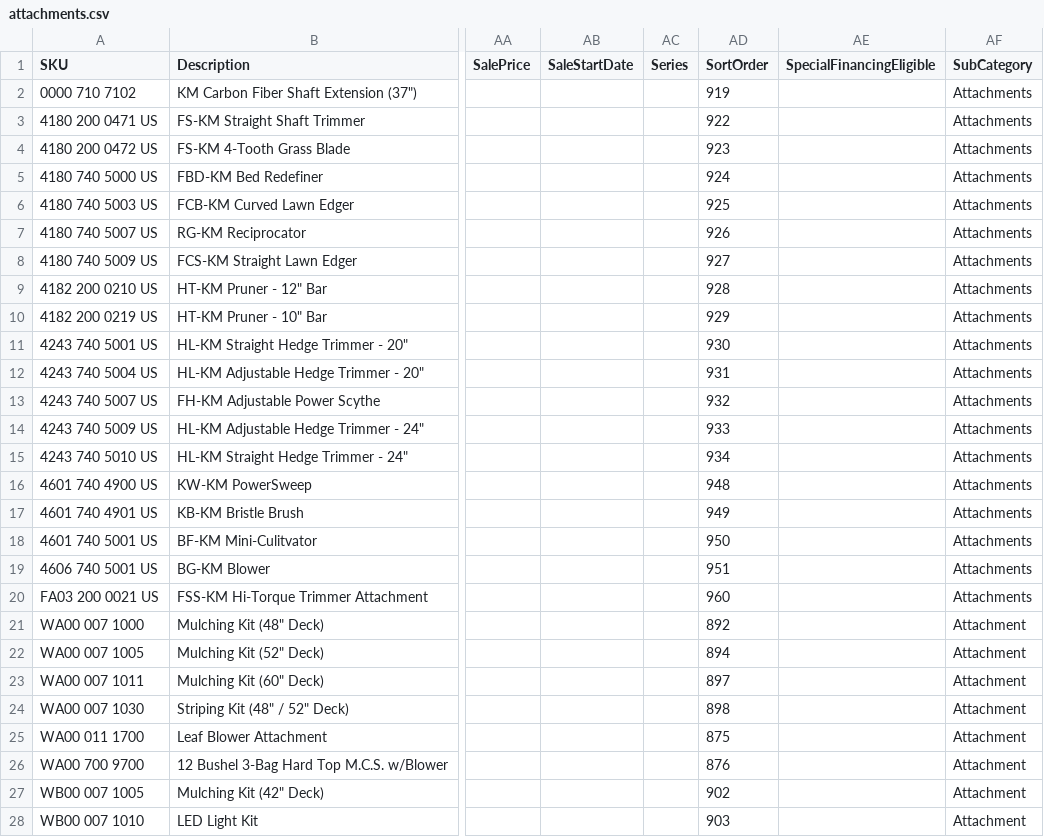
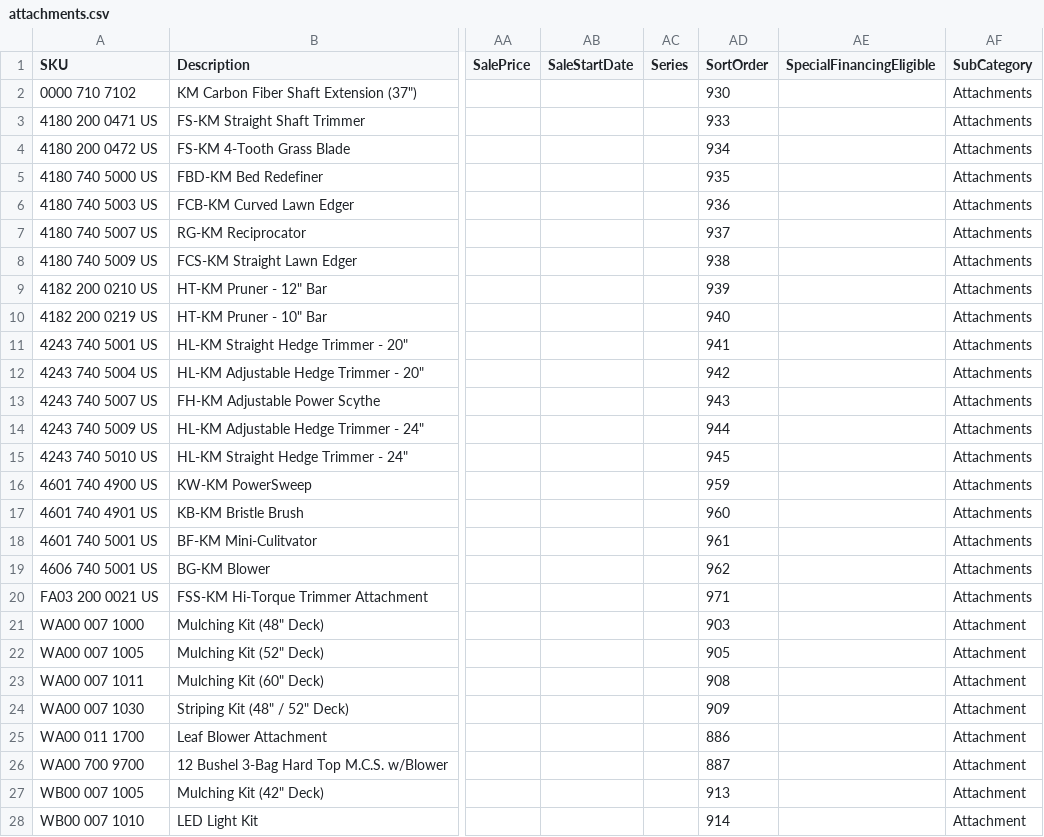
Before and after one commit to WestEndPower/stihl-battery-configurator, a CSV file: data/attachments.csv, drawn as a sheet; only a part is shown, gaps mark what is left out; the diff covers the shown part only; the diff names each change by its address in the sheet, - before the commit and + after, or states it on an @@ line.

```diff
--- a/data/attachments.csv
+++ b/data/attachments.csv
-AD2 (SortOrder): 919
+AD2 (SortOrder): 930
-AD3 (SortOrder): 922
+AD3 (SortOrder): 933
-AD4 (SortOrder): 923
+AD4 (SortOrder): 934
-AD5 (SortOrder): 924
+AD5 (SortOrder): 935
-AD6 (SortOrder): 925
+AD6 (SortOrder): 936
-AD7 (SortOrder): 926
+AD7 (SortOrder): 937
-AD8 (SortOrder): 927
+AD8 (SortOrder): 938
-AD9 (SortOrder): 928
+AD9 (SortOrder): 939
-AD10 (SortOrder): 929
+AD10 (SortOrder): 940
-AD11 (SortOrder): 930
+AD11 (SortOrder): 941
-AD12 (SortOrder): 931
+AD12 (SortOrder): 942
-AD13 (SortOrder): 932
+AD13 (SortOrder): 943
-AD14 (SortOrder): 933
+AD14 (SortOrder): 944
-AD15 (SortOrder): 934
+AD15 (SortOrder): 945
-AD16 (SortOrder): 948
+AD16 (SortOrder): 959
-AD17 (SortOrder): 949
+AD17 (SortOrder): 960
-AD18 (SortOrder): 950
+AD18 (SortOrder): 961
-AD19 (SortOrder): 951
+AD19 (SortOrder): 962
-AD20 (SortOrder): 960
+AD20 (SortOrder): 971
-AD21 (SortOrder): 892
+AD21 (SortOrder): 903
-AD22 (SortOrder): 894
+AD22 (SortOrder): 905
-AD23 (SortOrder): 897
+AD23 (SortOrder): 908
-AD24 (SortOrder): 898
+AD24 (SortOrder): 909
-AD25 (SortOrder): 875
+AD25 (SortOrder): 886
-AD26 (SortOrder): 876
+AD26 (SortOrder): 887
-AD27 (SortOrder): 902
+AD27 (SortOrder): 913
-AD28 (SortOrder): 903
+AD28 (SortOrder): 914
```
Also changed, not shown: 35 edited cells elsewhere in this file, data/accessories.csv, data/parts.csv, 1 other file.
